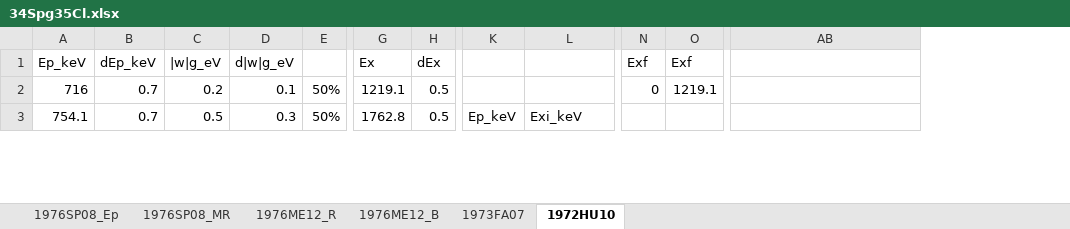
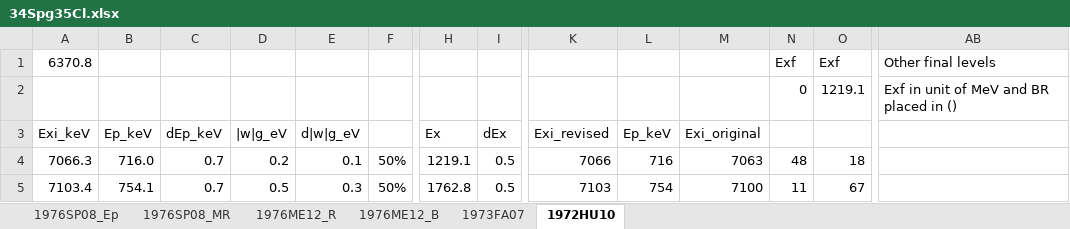
Before and after one commit to sunlijie-msu/ENSDF, an Excel workbook: A35/Cl35/temp/34Spg35Cl.xlsx, sheet 1972HU10, drawn as a sheet; only a part is shown, gaps mark what is left out; values as stored, in another font and other column widths than the file's, no cell formats; charts and pictures not drawn; addresses are those after the commit; rows hold the shown columns only; the diff covers the shown part only; the diff names each change by its address in the sheet, - before the commit and + after, or states it on an @@ line.

Commit message:
Add scripts for Ep data correction and mapping
Added new Python scripts to .github for adding, correcting, and mapping Ep, dEp, and ωγ values in ENSDF files, including precise data handling and comment insertion. Updated chatmode and prompt documentation, and added/corrected multiple ENSDF and CSV files in A35/Cl35/temp for resonance data processing.

```diff
--- a/A35/Cl35/temp/34Spg35Cl.xlsx (sheet 1972HU10)
+++ b/A35/Cl35/temp/34Spg35Cl.xlsx (sheet 1972HU10)
+column A, row 1: 6370.8; row 5: 7103.4
+column K, row 5: 7103
-B1: Ep_keV
+B1: (empty)
-C1: dEp_keV
+C1: (empty)
-D1: |w|g_eV
+D1: (empty)
-E1: d|w|g_eV
+E1: (empty)
-H1: Ex
+H1: (empty)
-I1: dEx
+I1: (empty)
-AB1: (empty)
+AB1: Other final levels
-B2: 716
+B2: (empty)
-C2: 0.7
+C2: (empty)
-D2: 0.2
+D2: (empty)
-E2: 0.1
+E2: (empty)
-F2: 50%
+F2: (empty)
-H2: 1219.1
+H2: (empty)
-I2: 0.5
+I2: (empty)
-AB2: (empty)
+AB2: Exf in unit of MeV and BR placed in ()
+row 3: Exi_keV | Ep_keV | dEp_keV | |w|g_eV | d|w|g_eV |  | Ex | dEx | Exi_revised | Ep_keV | Exi_original
+row 4: 7066.3 | 716.0 | 0.7 | 0.2 | 0.1 | 50% | 1219.1 | 0.5 | 7066 | 716 | 7063 | 48 | 18
-L5: Ep_keV
+L5: 754
-M5: Exi_keV
+M5: 7100
-N5: (empty)
+N5: 11
-O5: (empty)
+O5: 67
```
Also changed, not shown: 5 added rows, 5 removed rows, 2 removed columns and 416 edited cells elsewhere in this sheet, cell formats, formulas that keep their value, charts or pictures, 36 other files.
